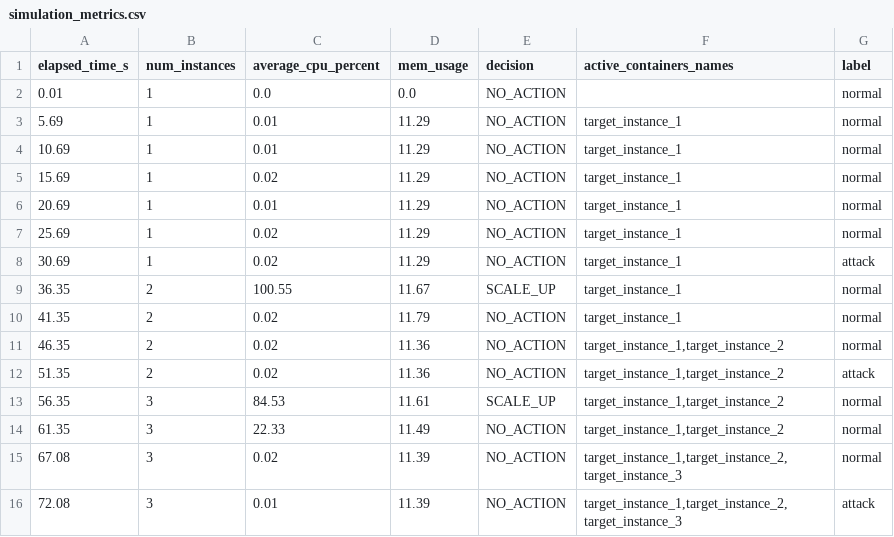
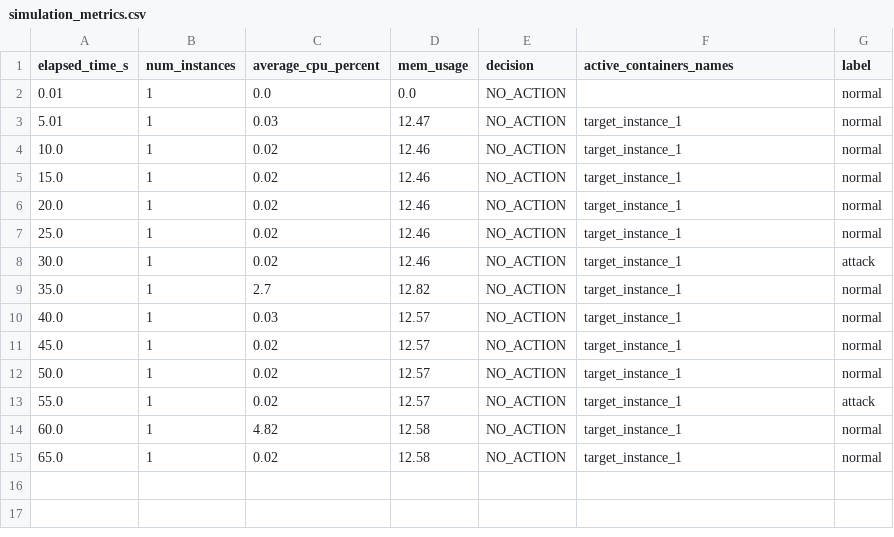
Before and after one commit to GKenjiMizuno/EDOS_SIM2, a CSV file: simulation_metrics.csv, drawn as a sheet.

```diff
--- a/simulation_metrics.csv
+++ b/simulation_metrics.csv
@@ -2,15 +2,14 @@ elapsed_time_s,num_instances,average_cpu_percent,mem_usage,decision,active_conta
 0.01,1,0.0,0.0,NO_ACTION,,normal
-5.69,1,0.01,11.29,NO_ACTION,target_instance_1,normal
-10.69,1,0.01,11.29,NO_ACTION,target_instance_1,normal
-15.69,1,0.02,11.29,NO_ACTION,target_instance_1,normal
-20.69,1,0.01,11.29,NO_ACTION,target_instance_1,normal
-25.69,1,0.02,11.29,NO_ACTION,target_instance_1,normal
-30.69,1,0.02,11.29,NO_ACTION,target_instance_1,attack
-36.35,2,100.55,11.67,SCALE_UP,target_instance_1,normal
-41.35,2,0.02,11.79,NO_ACTION,target_instance_1,normal
-46.35,2,0.02,11.36,NO_ACTION,"target_instance_1,target_instance_2",normal
-51.35,2,0.02,11.36,NO_ACTION,"target_instance_1,target_instance_2",attack
-56.35,3,84.53,11.61,SCALE_UP,"target_instance_1,target_instance_2",normal
-61.35,3,22.33,11.49,NO_ACTION,"target_instance_1,target_instance_2",normal
-67.08,3,0.02,11.39,NO_ACTION,"target_instance_1,target_instance_2,target_instance_3",normal
-72.08,3,0.01,11.39,NO_ACTION,"target_instance_1,target_instance_2,target_instance_3",attack
+5.01,1,0.03,12.47,NO_ACTION,target_instance_1,normal
+10.0,1,0.02,12.46,NO_ACTION,target_instance_1,normal
+15.0,1,0.02,12.46,NO_ACTION,target_instance_1,normal
+20.0,1,0.02,12.46,NO_ACTION,target_instance_1,normal
+25.0,1,0.02,12.46,NO_ACTION,target_instance_1,normal
+30.0,1,0.02,12.46,NO_ACTION,target_instance_1,attack
+35.0,1,2.7,12.82,NO_ACTION,target_instance_1,normal
+40.0,1,0.03,12.57,NO_ACTION,target_instance_1,normal
+45.0,1,0.02,12.57,NO_ACTION,target_instance_1,normal
+50.0,1,0.02,12.57,NO_ACTION,target_instance_1,normal
+55.0,1,0.02,12.57,NO_ACTION,target_instance_1,attack
+60.0,1,4.82,12.58,NO_ACTION,target_instance_1,normal
+65.0,1,0.02,12.58,NO_ACTION,target_instance_1,normal
```
Also changed, not shown: 1 other file.
